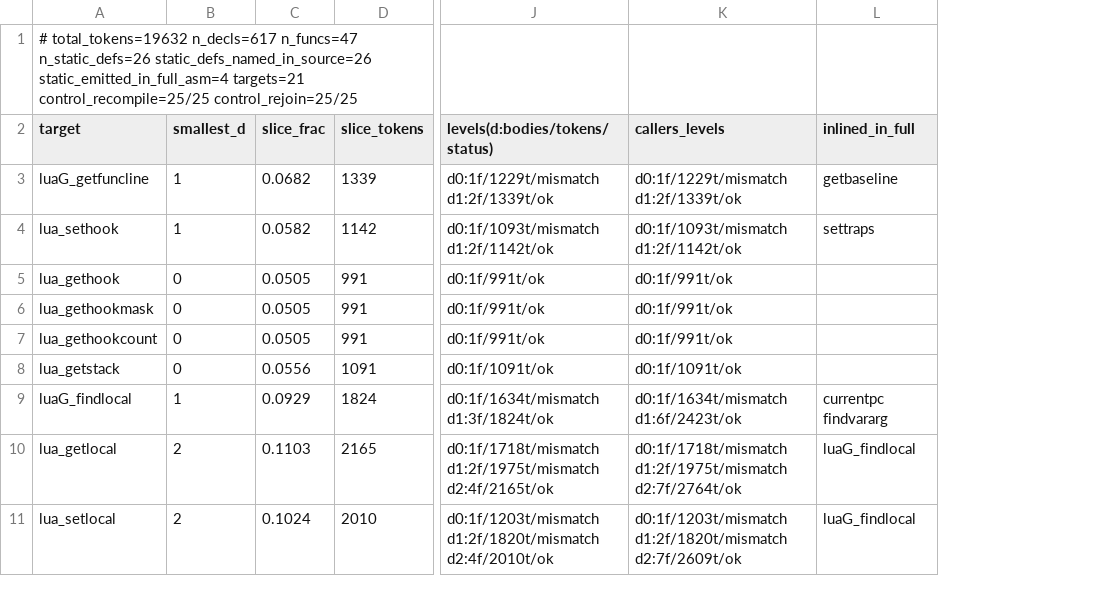
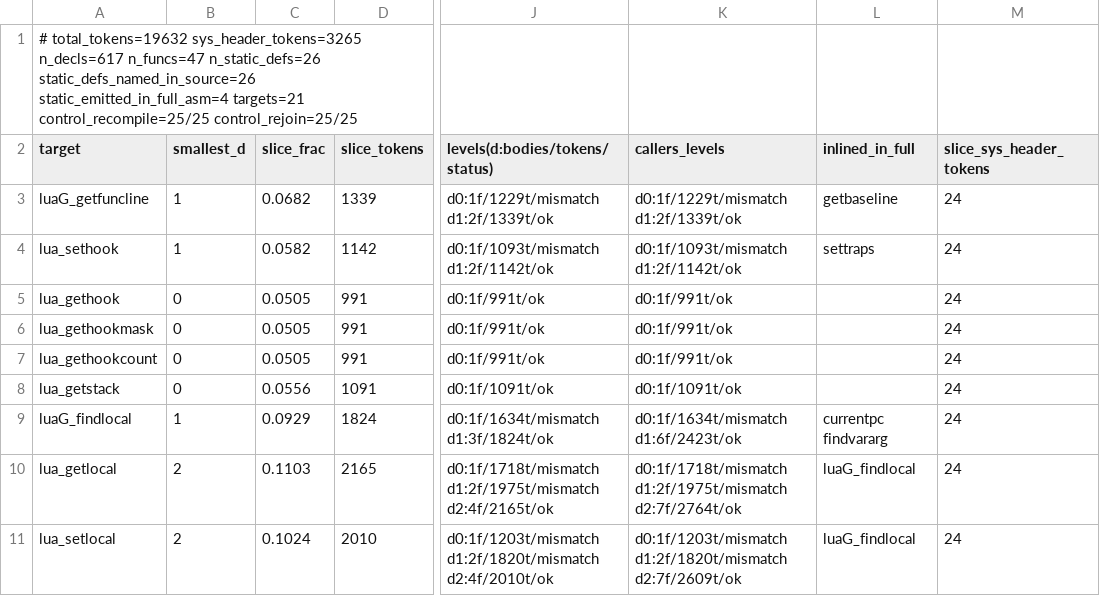
Before and after one commit to dan-stowell/compiler-lab, a CSV file: experiments/e8-slices-O2/results/ldebug.csv, drawn as a sheet; only a part is shown, gaps mark what is left out; the diff names each change by its address in the sheet, - before the commit and + after, or states it on an @@ line.

```diff
--- a/experiments/e8-slices-O2/results/ldebug.csv
+++ b/experiments/e8-slices-O2/results/ldebug.csv
+column M (slice_sys_header_tokens), rows 3-11: all 24
-A1 (target): # total_tokens=19632 n_decls=617 n_funcs=47…
+A1 (target): # total_tokens=19632 sys_header_tokens=3265 n_decls=617 n_funcs=47…
```
Also changed, not shown: experiments/e8-slices-O2/results/lapi.csv, experiments/e8-slices-O2/results/lauxlib.csv, 35 other files.
